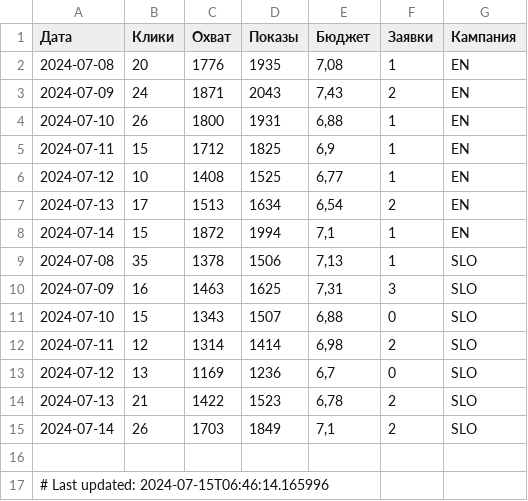
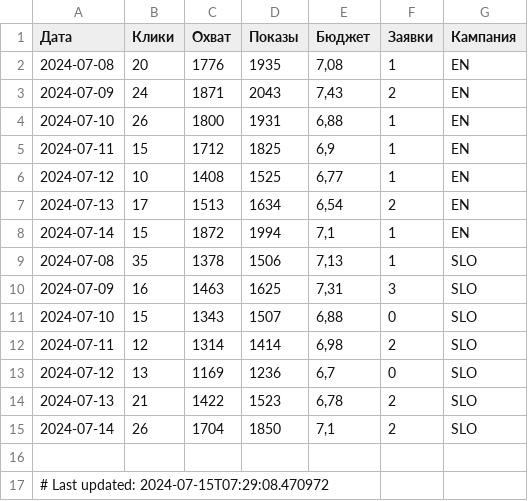
Before and after one commit to user1177-ux/KO_target_meta_data, a CSV file: facebook_ads_data_leads_7_days.csv, drawn as a sheet.

```diff
--- a/facebook_ads_data_leads_7_days.csv
+++ b/facebook_ads_data_leads_7_days.csv
@@ -14,4 +14,4 @@
 2024-07-13,21,1422,1523,"6,78",2,SLO
-2024-07-14,26,1703,1849,"7,1",2,SLO
+2024-07-14,26,1704,1850,"7,1",2,SLO
 
-# Last updated: 2024-07-15T06:46:14.165996
+# Last updated: 2024-07-15T07:29:08.470972
```
